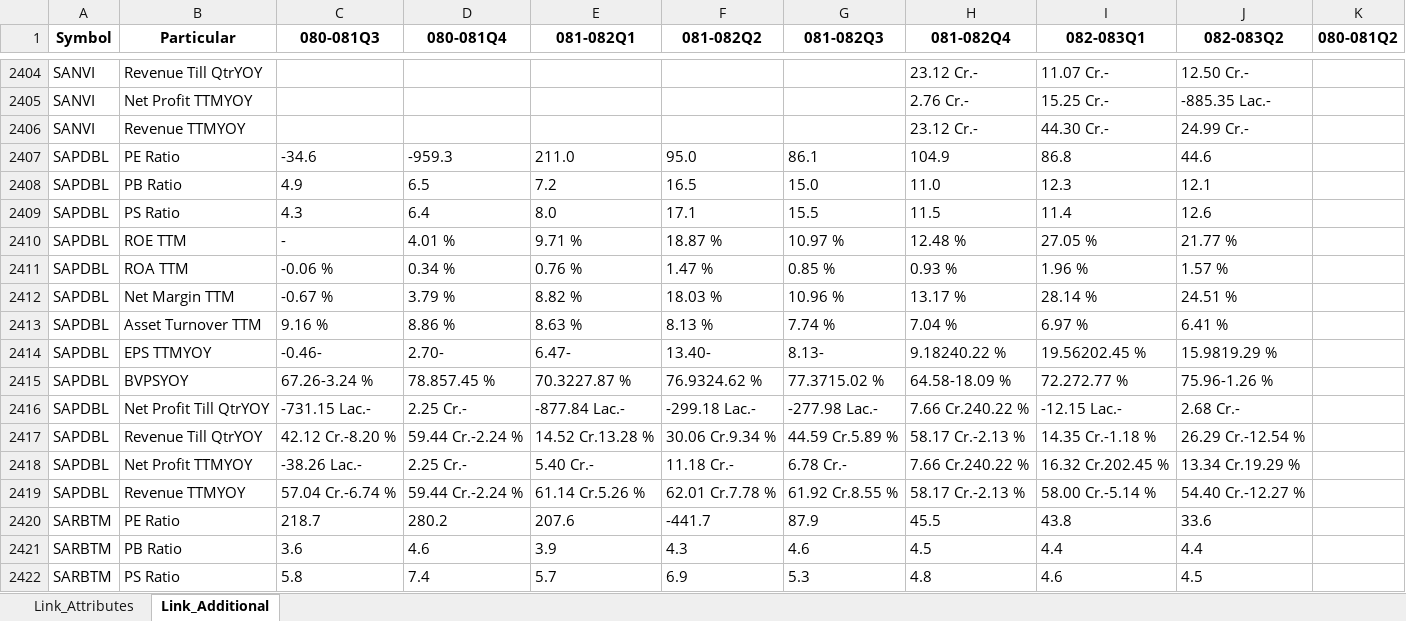
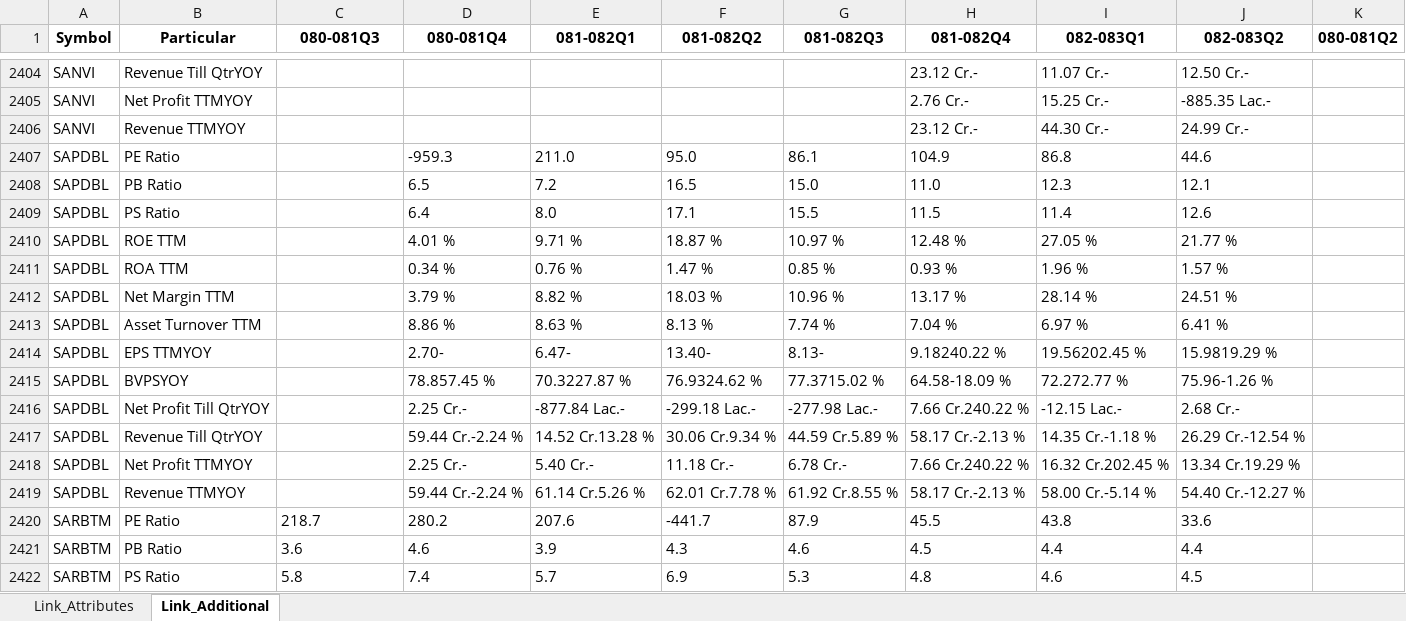
Before and after one commit to nikssspandey2000/nepsealphacrawl, an Excel workbook: nepsealpha.xlsx, sheet Link_Additional, drawn as a sheet; only a part is shown, gaps mark what is left out; values as stored, in another font and other column widths than the file's, no borders; the diff covers the shown part only; the diff names each change by its address in the sheet, - before the commit and + after, or states it on an @@ line.

```diff
--- a/nepsealpha.xlsx (sheet Link_Additional)
+++ b/nepsealpha.xlsx (sheet Link_Additional)
-C2407 (080-081Q3): -34.6
+C2407 (080-081Q3): (empty)
-C2408 (080-081Q3): 4.9
+C2408 (080-081Q3): (empty)
-C2409 (080-081Q3): 4.3
+C2409 (080-081Q3): (empty)
-C2410 (080-081Q3): -
+C2410 (080-081Q3): (empty)
-C2411 (080-081Q3): -0.06 %
+C2411 (080-081Q3): (empty)
-C2412 (080-081Q3): -0.67 %
+C2412 (080-081Q3): (empty)
-C2413 (080-081Q3): 9.16 %
+C2413 (080-081Q3): (empty)
-C2414 (080-081Q3): -0.46-
+C2414 (080-081Q3): (empty)
-C2415 (080-081Q3): 67.26-3.24 %
+C2415 (080-081Q3): (empty)
-C2416 (080-081Q3): -731.15 Lac.-
+C2416 (080-081Q3): (empty)
-C2417 (080-081Q3): 42.12 Cr.-8.20 %
+C2417 (080-081Q3): (empty)
-C2418 (080-081Q3): -38.26 Lac.-
+C2418 (080-081Q3): (empty)
-C2419 (080-081Q3): 57.04 Cr.-6.74 %
+C2419 (080-081Q3): (empty)
```
Also changed, not shown: 40 edited cells elsewhere in this sheet, sheet Link_Attributes, 4 other files.
